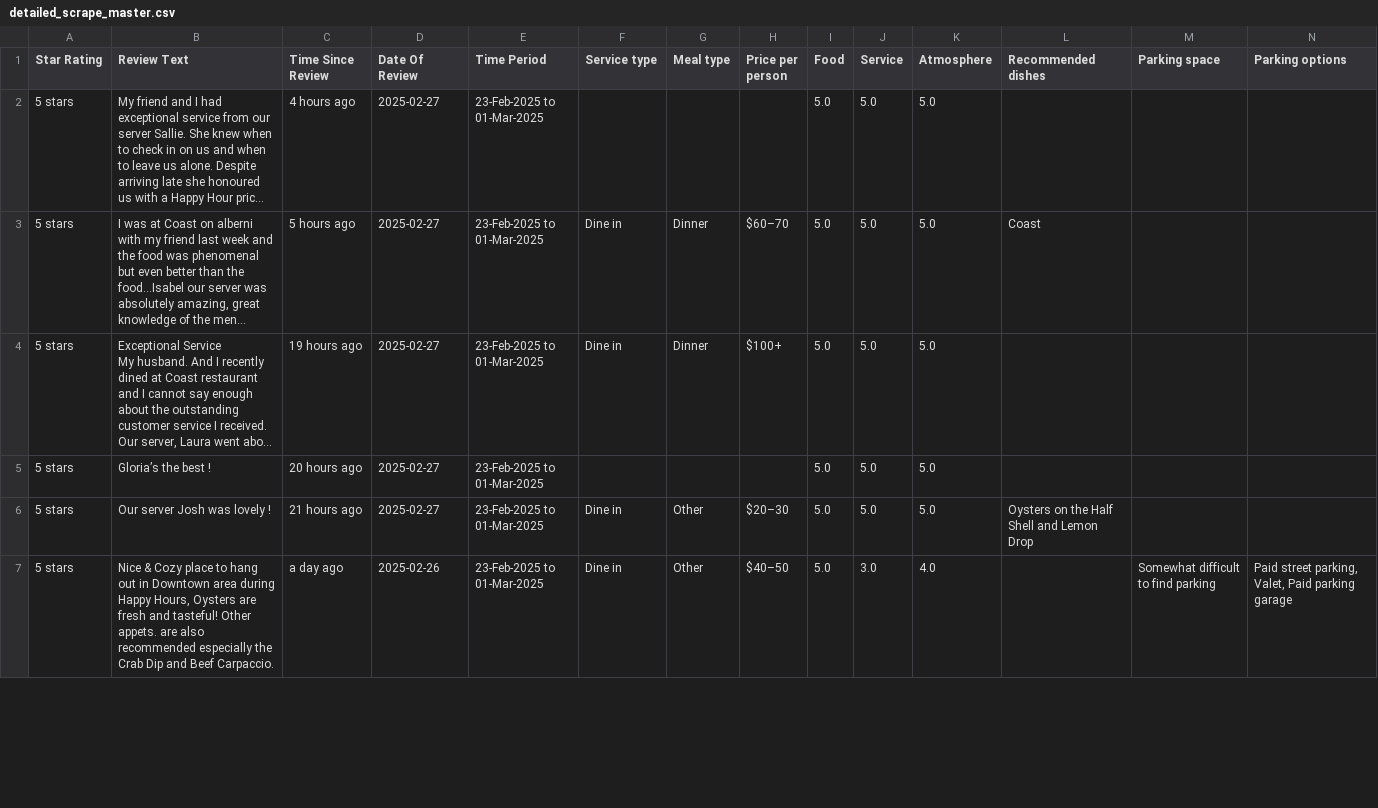
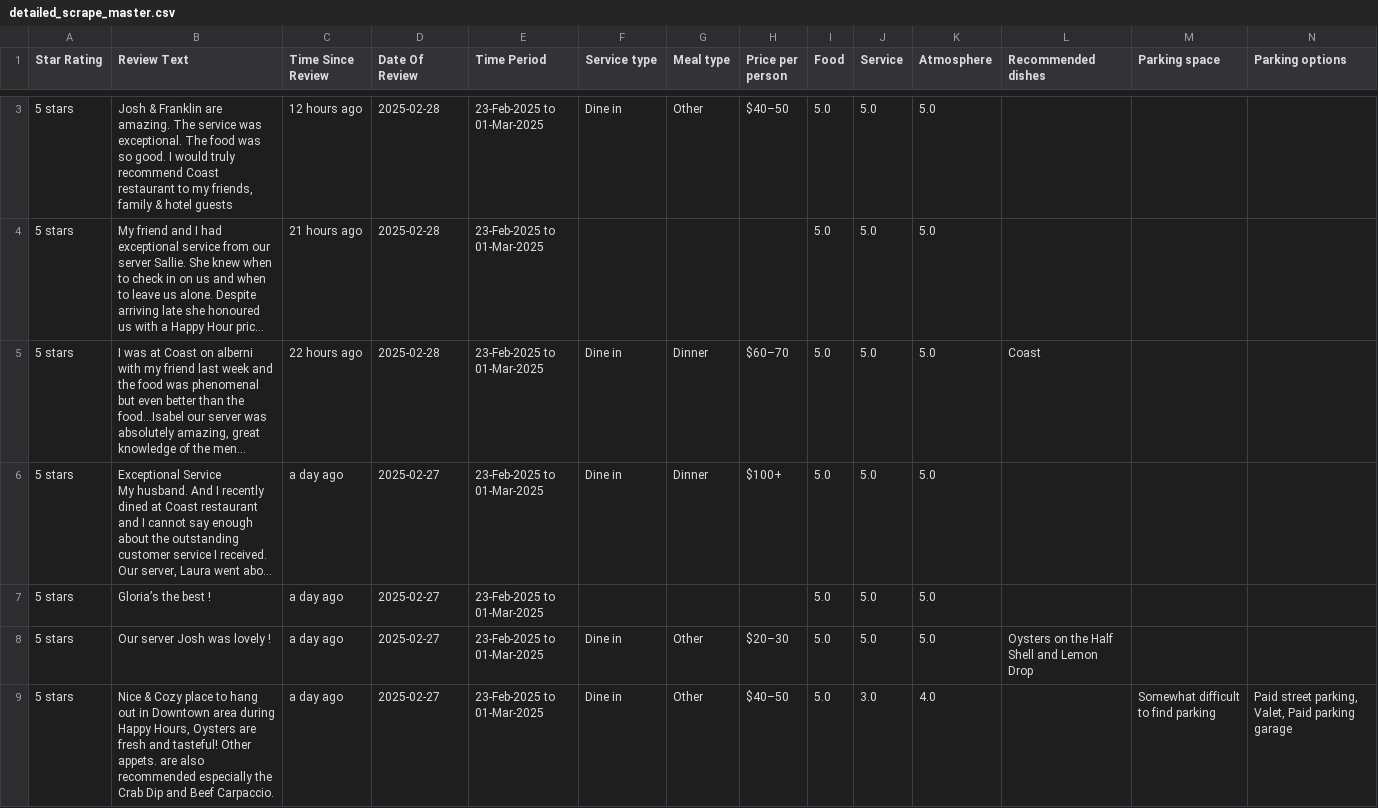
Before and after one commit to benroyles/Coast_Restaurant_Reviews, a CSV file: detailed_scrape_master.csv, drawn as a sheet; only a part is shown, gaps mark what is left out; long unchanged cells end in …; addresses are those after the commit; rows hold the shown columns only; the diff covers the shown part only; the diff names each change by its address in the sheet, - before the commit and + after, or states it on an @@ line.

```diff
--- a/detailed_scrape_master.csv
+++ b/detailed_scrape_master.csv
+row 3: 5 stars | Josh & Franklin are amazing. The service was exceptional. The food was so good. I would truly recommend Coast restaurant to my friends, family & hotel guests | 12 hours ago | 2025-02-28 | 23-Feb-2025 to 01-Mar-2025 | Dine in | Other | $40–50 | 5.0 | 5.0 | 5.0
-C4 (Time Since Review): 4 hours ago
+C4 (Time Since Review): 21 hours ago
-D4:D5 (Date Of Review): 2025-02-27
+D4:D5 (Date Of Review): 2025-02-28
-C5 (Time Since Review): 5 hours ago
+C5 (Time Since Review): 22 hours ago
-C6 (Time Since Review): 19 hours ago
+C6 (Time Since Review): a day ago
-C7 (Time Since Review): 20 hours ago
+C7 (Time Since Review): a day ago
-C8 (Time Since Review): 21 hours ago
+C8 (Time Since Review): a day ago
-D9 (Date Of Review): 2025-02-26
+D9 (Date Of Review): 2025-02-27
```
Also changed, not shown: 1 added row and 20 edited cells elsewhere in this file, 4 other files.
